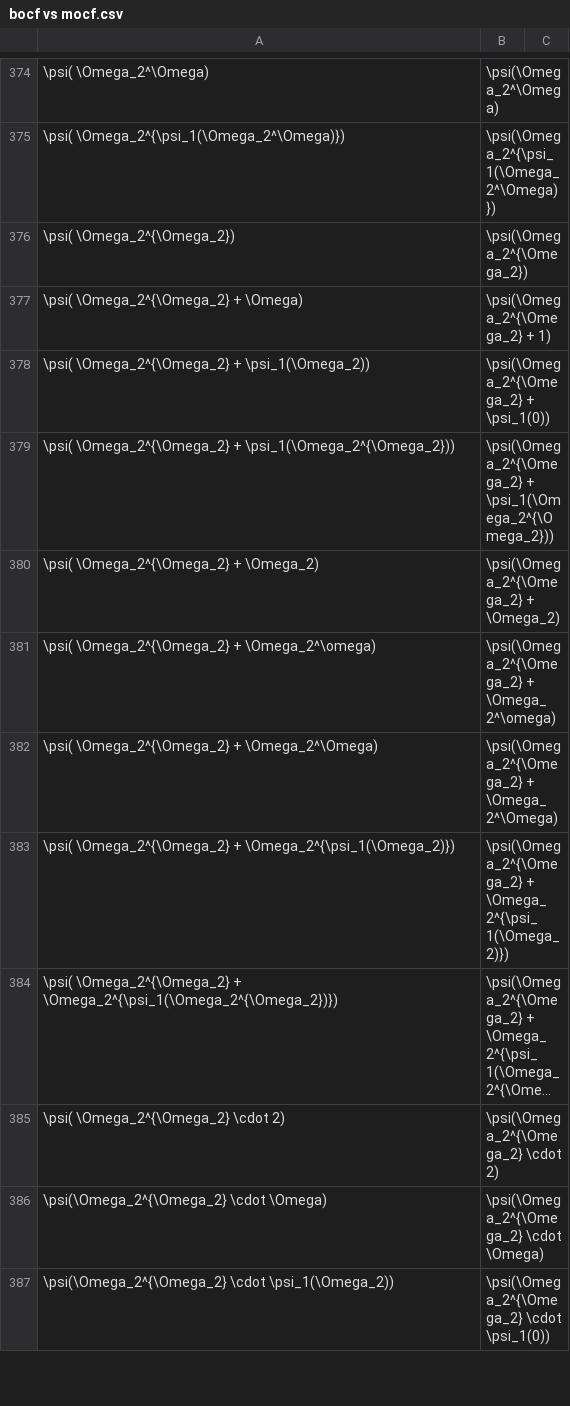
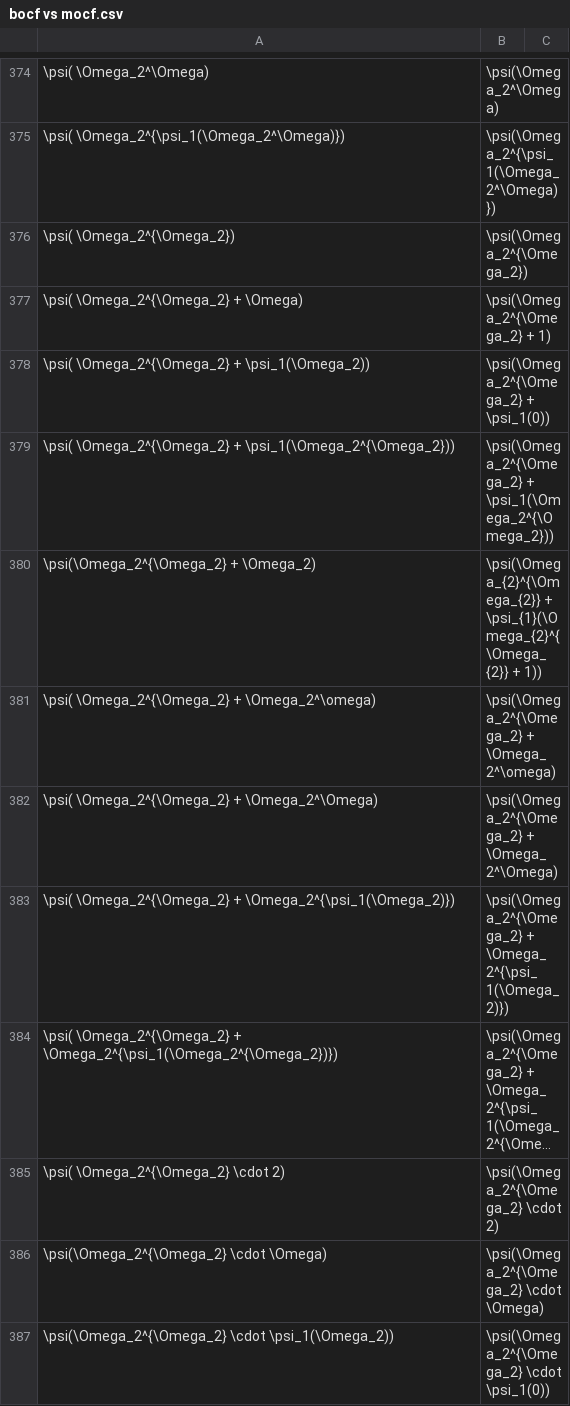
Before and after one commit to 0i00000000a7/analyzer, a CSV file: bocf vs mocf.csv, drawn as a sheet; only a part is shown, gaps mark what is left out; long unchanged cells end in ….

```diff
--- a/bocf vs mocf.csv
+++ b/bocf vs mocf.csv
@@ -379,3 +379,3 @@
 "\psi( \Omega_2^{\Omega_2} + \psi_1(\Omega_2^{\Omega_2}))","\psi(\Omega_2^{\Omega_2} + \psi_1(\Omega_2^{\Omega_2}))"
-"\psi( \Omega_2^{\Omega_2} + \Omega_2)","\psi(\Omega_2^{\Omega_2} + \Omega_2)"
+"\psi(\Omega_2^{\Omega_2} + \Omega_2)","\psi(\Omega_{2}^{\Omega_{2}} + \psi_{1}(\Omega_{2}^{\Omega_{2}} + 1))"
 "\psi( \Omega_2^{\Omega_2} + \Omega_2^\omega)","\psi(\Omega_2^{\Omega_2} + \Omega_2^\omega)"
```
Also changed, not shown: 1 other file.
